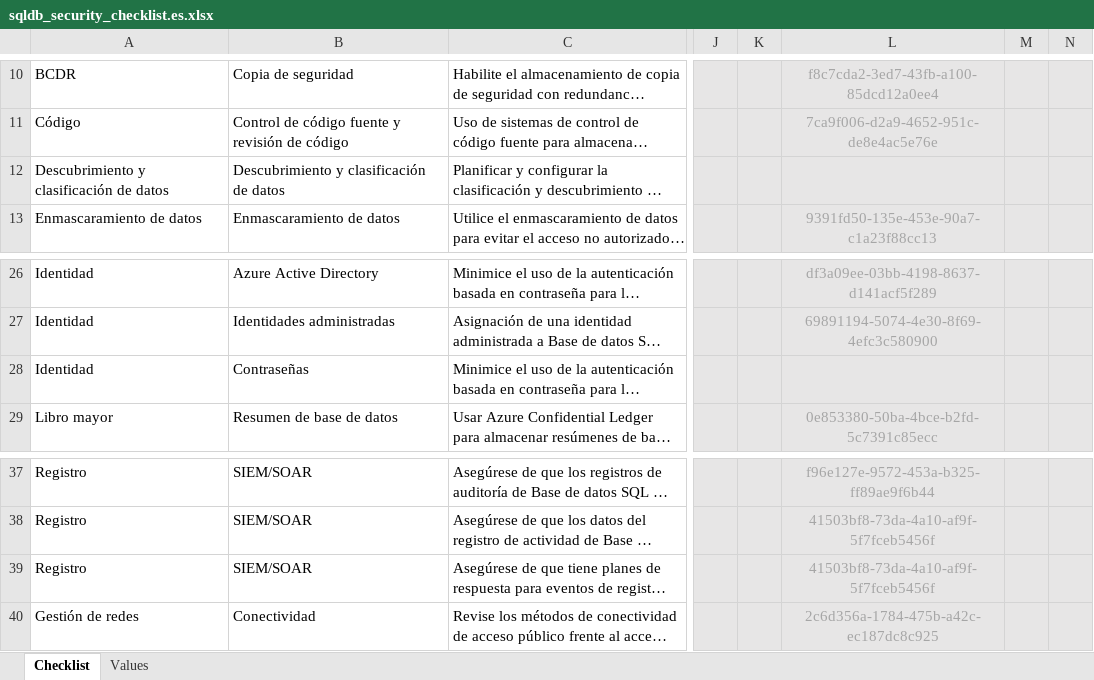
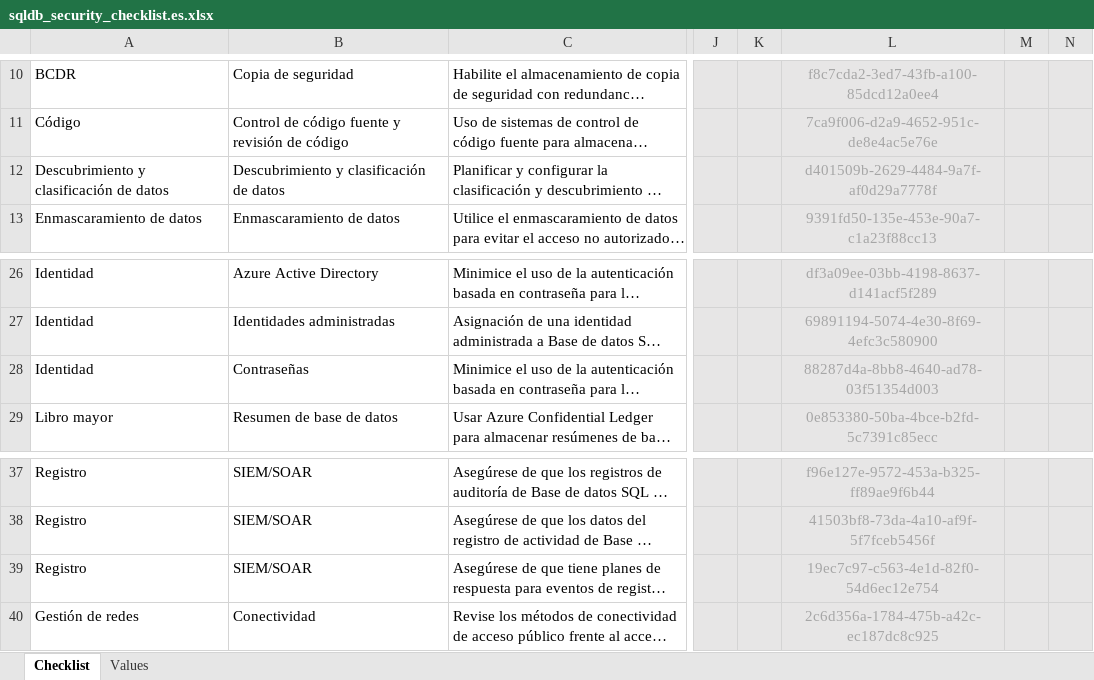
Before and after one commit to Azure/review-checklists, an Excel workbook: spreadsheet/sqldb_security_checklist.es.xlsx, sheet Checklist, drawn as a sheet; only a part is shown, gaps mark what is left out; long unchanged cells end in …; values as stored, in another font and other column widths than the file's, no borders; conditional formats not drawn; the diff names each change by its address in the sheet, - before the commit and + after, or states it on an @@ line.

```diff
--- a/spreadsheet/sqldb_security_checklist.es.xlsx (sheet Checklist)
+++ b/spreadsheet/sqldb_security_checklist.es.xlsx (sheet Checklist)
-L12: (empty)
+L12: d401509b-2629-4484-9a7f-af0d29a7778f
-L28: (empty)
+L28: 88287d4a-8bb8-4640-ad78-03f51354d003
-L39: 41503bf8-73da-4a10-af9f-5f7fceb5456f
+L39: 19ec7c97-c563-4e1d-82f0-54d6ec12e754
```
Also changed, not shown: spreadsheet/sqldb_security_checklist.en.xlsx, spreadsheet/sqldb_security_checklist.ja.xlsx, 6 other files.
